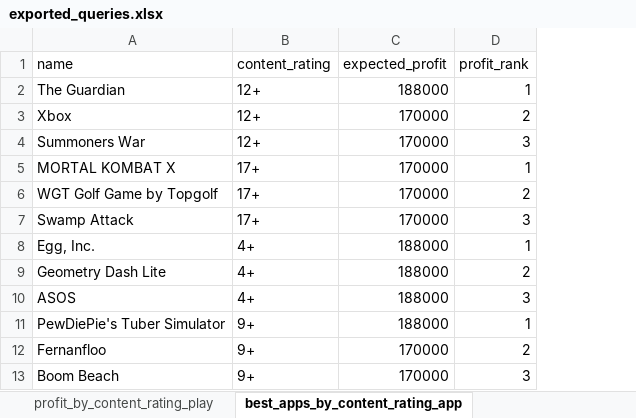
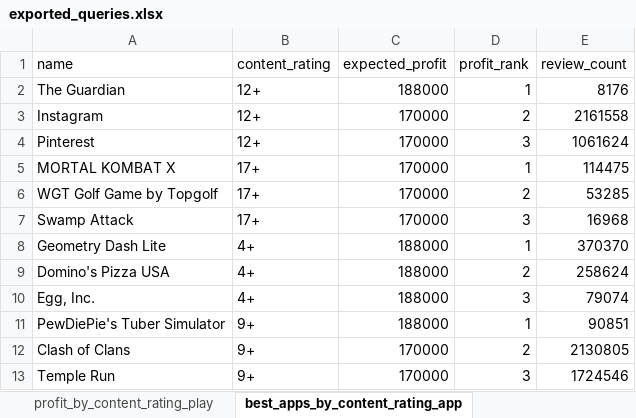
Before and after one commit to ryanhilber93/app-trader-strawberries, an Excel workbook: exported_queries.xlsx, sheet best_apps_by_content_rating_app, drawn as a sheet; values as stored, in another font and other column widths than the file's, no borders; charts and pictures not drawn; removed rows and columns are numbered as before the commit, all else as after; the diff names each change by its address in the sheet, - before the commit and + after, or states it on an @@ line.

```diff
--- a/exported_queries.xlsx (sheet best_apps_by_content_rating_app)
+++ b/exported_queries.xlsx (sheet best_apps_by_content_rating_app)
+column E (review_count), rows 2-8: 8176 | 2161558 | 1061624 | 114475 | 53285 | 16968 | 370370; rows 10-13: 79074 | 90851 | 2130805 | 1724546
-A3 (name): Xbox
+A3 (name): Instagram
-A4 (name): Summoners War
+A4 (name): Pinterest
-row 8: Egg, Inc. | 4+ | 188000 | 1
-D8 (profit_rank): 2
+D8 (profit_rank): 1
+row 9: Domino's Pizza USA | 4+ | 188000 | 2 | 258624
-A10 (name): ASOS
+A10 (name): Egg, Inc.
-A12 (name): Fernanfloo
+A12 (name): Clash of Clans
-A13 (name): Boom Beach
+A13 (name): Temple Run
```
Also changed, not shown: sheet profit_by_content_rating_play, sheet profit_by_content_rating_apple, sheet best_apps_by_content_rating_pla, charts or pictures, 3 other files.
